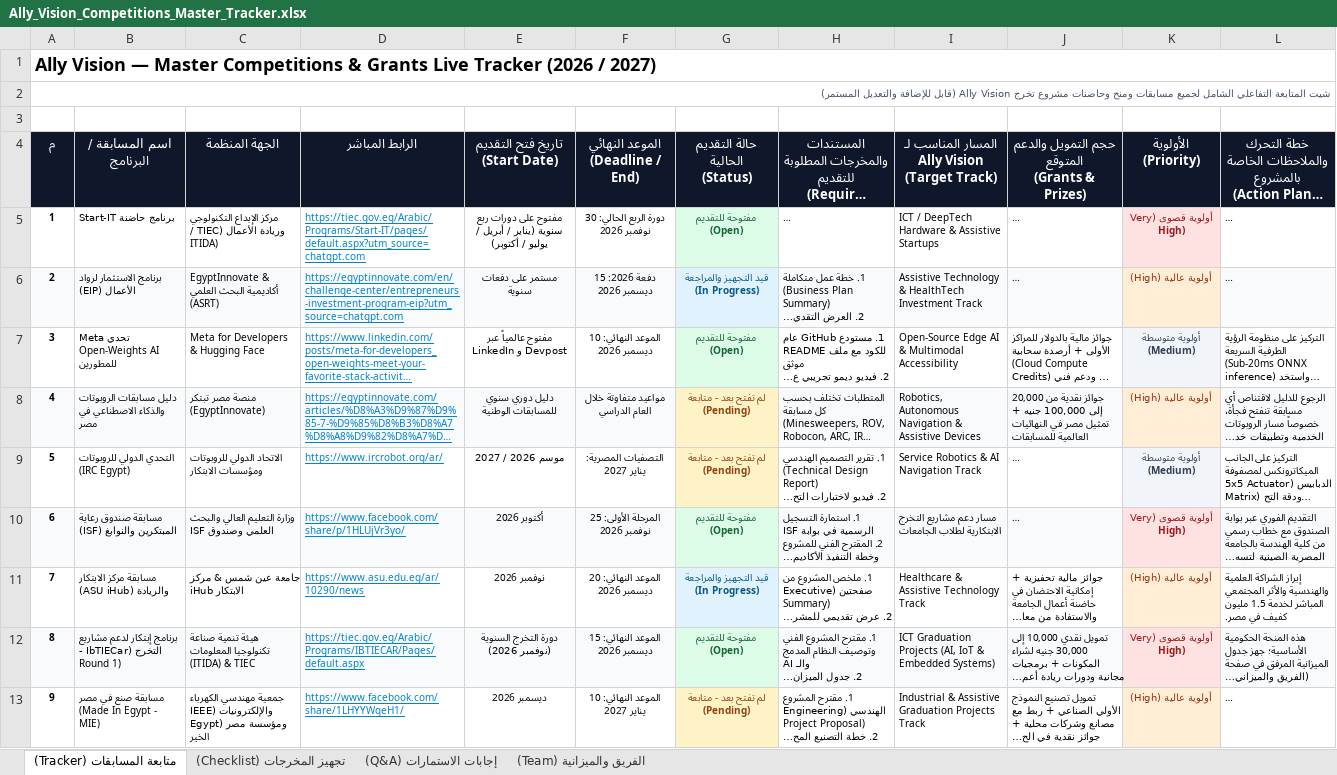
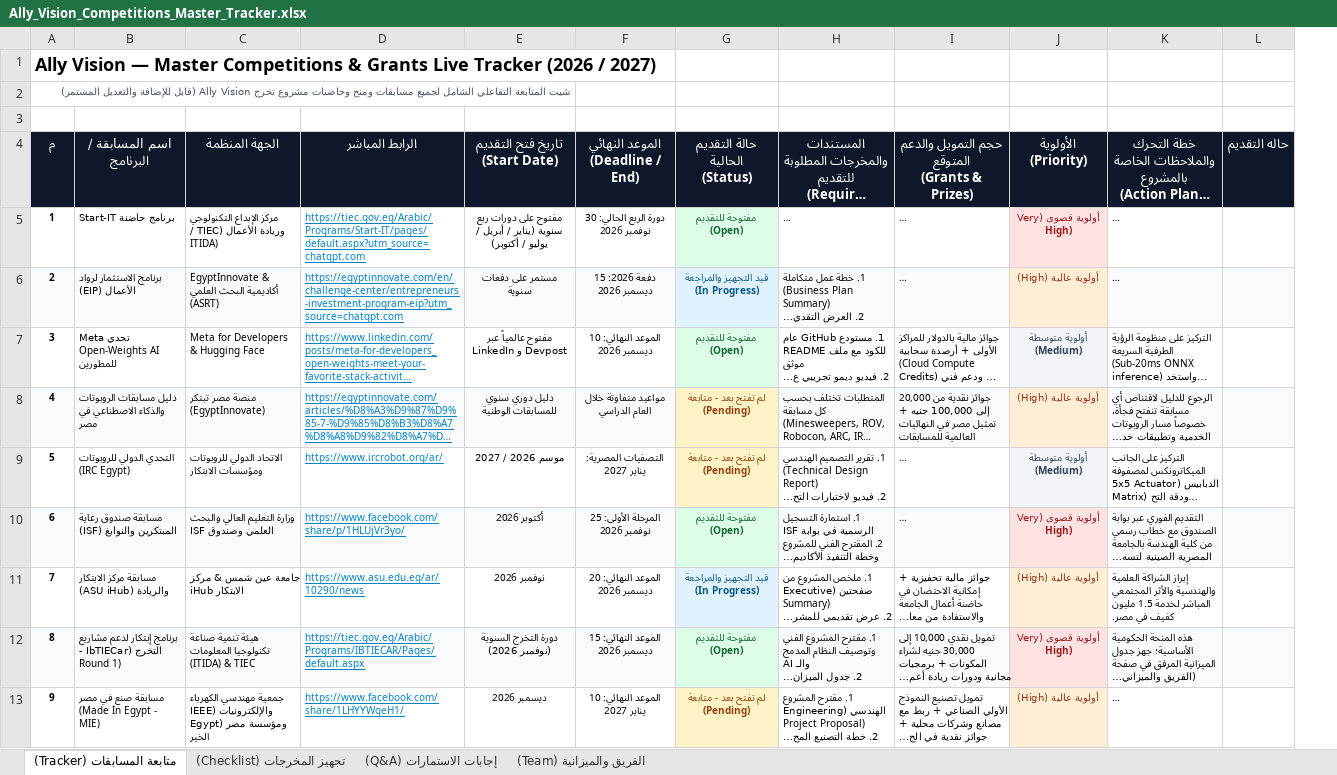
Before and after one commit to abdallared/GraduationProject, an Excel workbook: compitiations/Ally_Vision_Competitions_Master_Tracker.xlsx, sheet متابعة المسابقات (Tracker), drawn as a sheet; only a part is shown; long unchanged cells end in …; values as stored, in another font and other column widths than the file's, no borders; removed rows and columns are numbered as before the commit, all else as after; ↵ is a line break in a cell; the diff names each change by its address in the sheet, - before the commit and + after, or states it on an @@ line.

```diff
--- a/compitiations/Ally_Vision_Competitions_Master_Tracker.xlsx (sheet متابعة المسابقات (Tracker))
+++ b/compitiations/Ally_Vision_Competitions_Master_Tracker.xlsx (sheet متابعة المسابقات (Tracker))
-column I, rows 4-13: المسار المناسب لـ Ally Vision ↵ (Target Track) | ICT / DeepTech Hardware & Assistive Startups | Assistive Technology & HealthTech Investment Track | Open-Source Edge AI & Multimodal Accessibility | Robotics, Autonomous Navigation & Assistive Devices | Service Robotics & AI Navigation Track | مسار دعم مشاريع التخرج الابتكارية لطلاب الجامعات | Healthcare & Assistive Technology Track | ICT Graduation Projects (AI, IoT & Embedded Systems) | Industrial & Assistive Graduation Projects Track
+column L (حاله التقديم), empty
-A1:L1 merged
-A2:L2 merged
```
Also changed, not shown: sheet الفريق والميزانية (Team), 11 other files.
